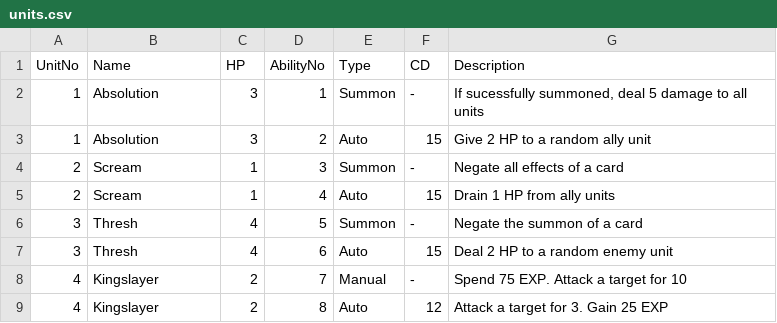
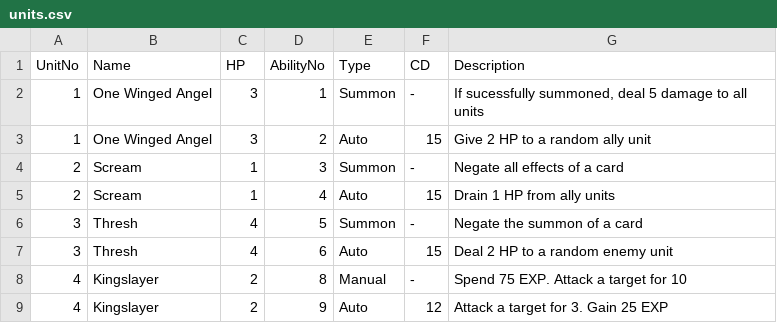
Before and after one commit to warebuf/fd3, a CSV file: data/units.csv, drawn as a sheet.

```diff
--- a/data/units.csv
+++ b/data/units.csv
@@ -1,4 +1,4 @@
 UnitNo,Name,HP,AbilityNo,Type,CD,Description
-1,Absolution,3,1,Summon,-,"If sucessfully summoned, deal 5 damage to all units"
-1,Absolution,3,2,Auto,15,Give 2 HP to a random ally unit
+1,One Winged Angel,3,1,Summon,-,"If sucessfully summoned, deal 5 damage to all units"
+1,One Winged Angel,3,2,Auto,15,Give 2 HP to a random ally unit
 2,Scream,1,3,Summon,-,Negate all effects of a card
@@ -7,3 +7,3 @@ UnitNo,Name,HP,AbilityNo,Type,CD,Description
 3,Thresh,4,6,Auto,15,Deal 2 HP to a random enemy unit
-4,Kingslayer,2,7,Manual,-,Spend 75 EXP. Attack a target for 10
-4,Kingslayer,2,8,Auto,12,Attack a target for 3. Gain 25 EXP
+4,Kingslayer,2,8,Manual,-,Spend 75 EXP. Attack a target for 10
+4,Kingslayer,2,9,Auto,12,Attack a target for 3. Gain 25 EXP
```
Also changed, not shown: 5 other files.
